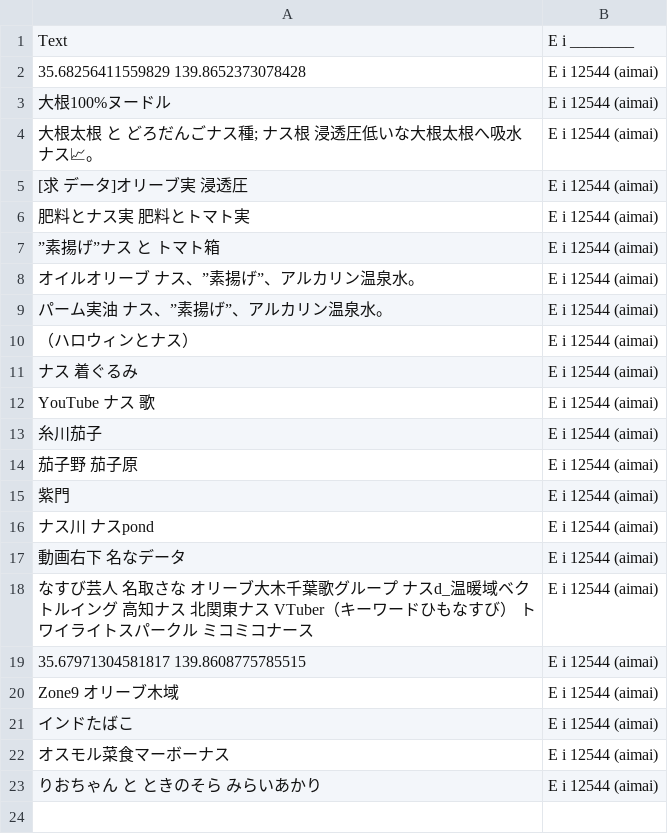
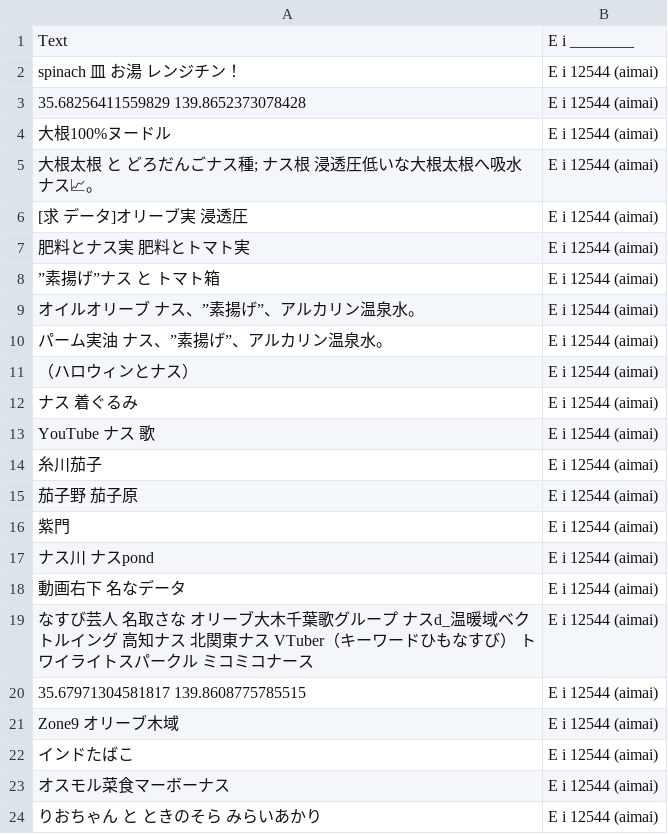
Before and after one commit to FruityheartGarden/E_I____, a CSV file: E i 12544 (aimai)/📙 E i 12544 (aimai).csv, drawn as a sheet; the diff names each change by its address in the sheet, - before the commit and + after, or states it on an @@ line.

Commit message:
🍆 📙 E i 12544 (aimai).csv

```diff
--- a/E i 12544 (aimai)/📙 E i 12544 (aimai).csv
+++ b/E i 12544 (aimai)/📙 E i 12544 (aimai).csv
+row 2: spinach 皿 お湯 レンジチン！ | E i 12544 (aimai)
```
